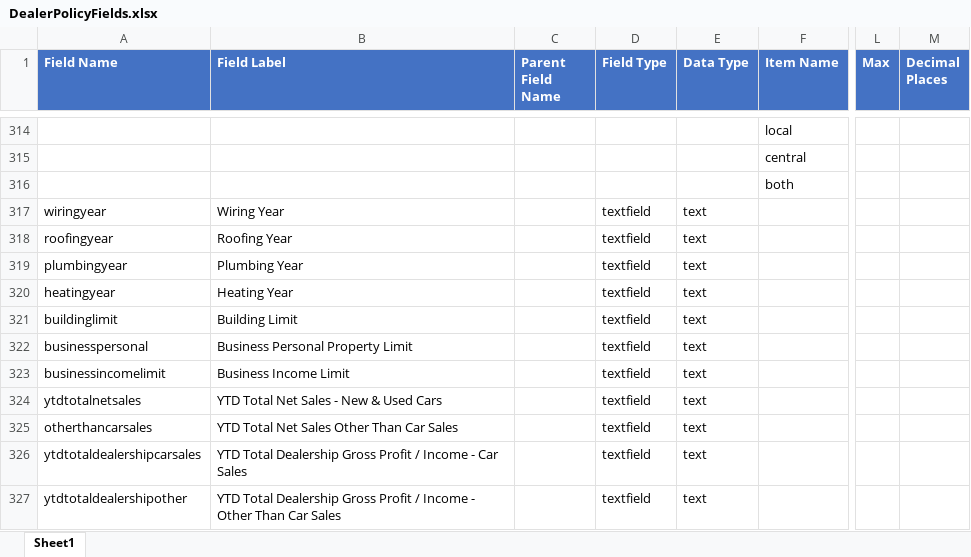
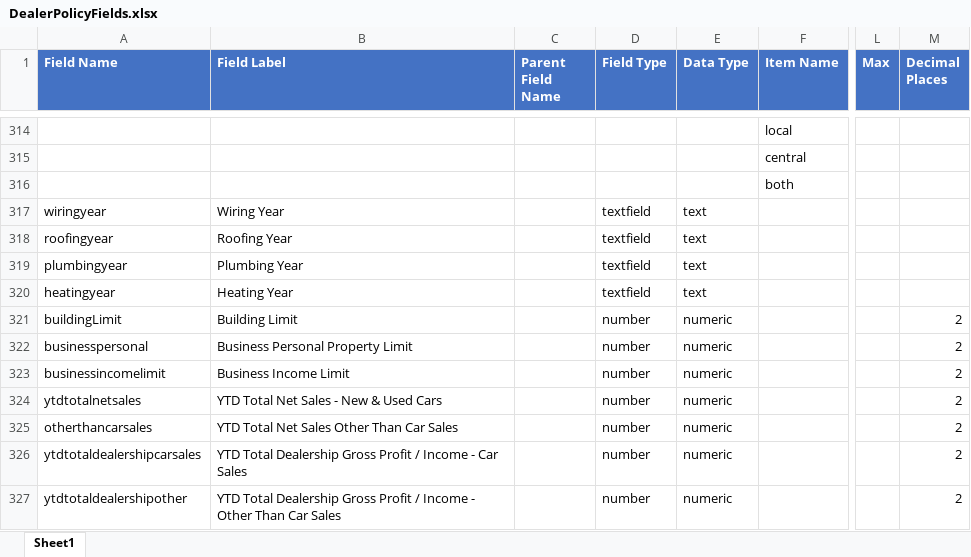
Before and after one commit to vijayeox/jenkinsdemo-API, an Excel workbook: clients/ArrowHead/content/entity/DealerPolicyFields.xlsx, sheet Sheet1, drawn as a sheet; only a part is shown, gaps mark what is left out; values as stored, in another font and other column widths than the file's, no borders; conditional formats not drawn; the diff covers the shown part only; the diff names each change by its address in the sheet, - before the commit and + after, or states it on an @@ line.

Commit message:
Update latest form and fields excel

```diff
--- a/clients/ArrowHead/content/entity/DealerPolicyFields.xlsx (sheet Sheet1)
+++ b/clients/ArrowHead/content/entity/DealerPolicyFields.xlsx (sheet Sheet1)
-A321 (Field Name): buildinglimit
+A321 (Field Name): buildingLimit
-D321:D327 (Field Type): textfield
+D321:D327 (Field Type): number
-E321:E327 (Data Type): text
+E321:E327 (Data Type): numeric
-M321:M327 (Decimal Places): (empty)
+M321:M327 (Decimal Places): 2
```
Also changed, not shown: 12 added rows, 9 removed rows, 50 edited cells and cell formats elsewhere in this sheet, 1 other file.
